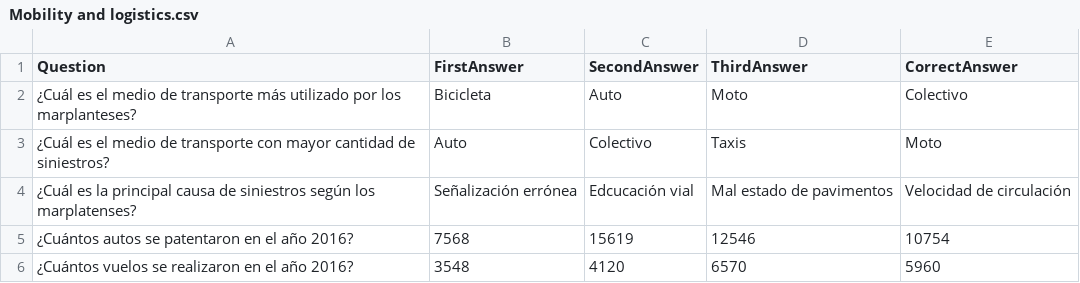
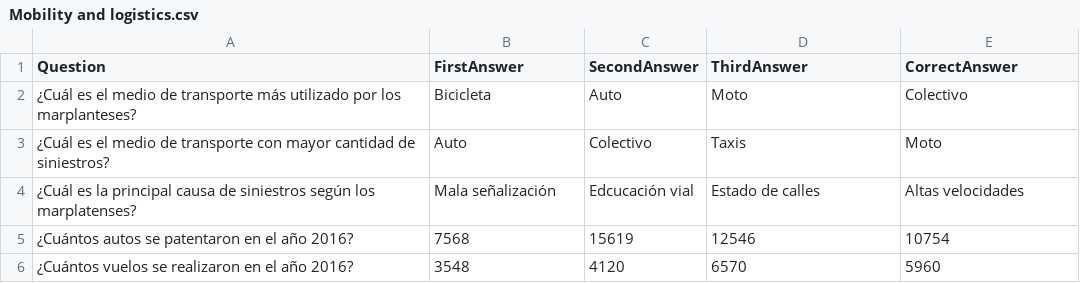
Before and after one commit to GiulianoDecesares/trivia-game, a CSV file: Assets/Resources/Mobility and logistics.csv, drawn as a sheet.

```diff
--- a/Assets/Resources/Mobility and logistics.csv
+++ b/Assets/Resources/Mobility and logistics.csv
@@ -3,3 +3,3 @@ Question,FirstAnswer,SecondAnswer,ThirdAnswer,CorrectAnswer
 ¿Cuál es el medio de transporte con mayor cantidad de siniestros?,Auto,Colectivo,Taxis,Moto
-¿Cuál es la principal causa de siniestros según los marplatenses?,Señalización errónea,Edcucación vial,Mal estado de pavimentos,Velocidad de circulación
+¿Cuál es la principal causa de siniestros según los marplatenses?,Mala señalización,Edcucación vial,Estado de calles,Altas velocidades
 ¿Cuántos autos se patentaron en el año 2016?,7568,15619,12546,10754
```
Also changed, not shown: Assets/Resources/Health.csv, Assets/Resources/Production employment and tourism.csv, 3 other files.
